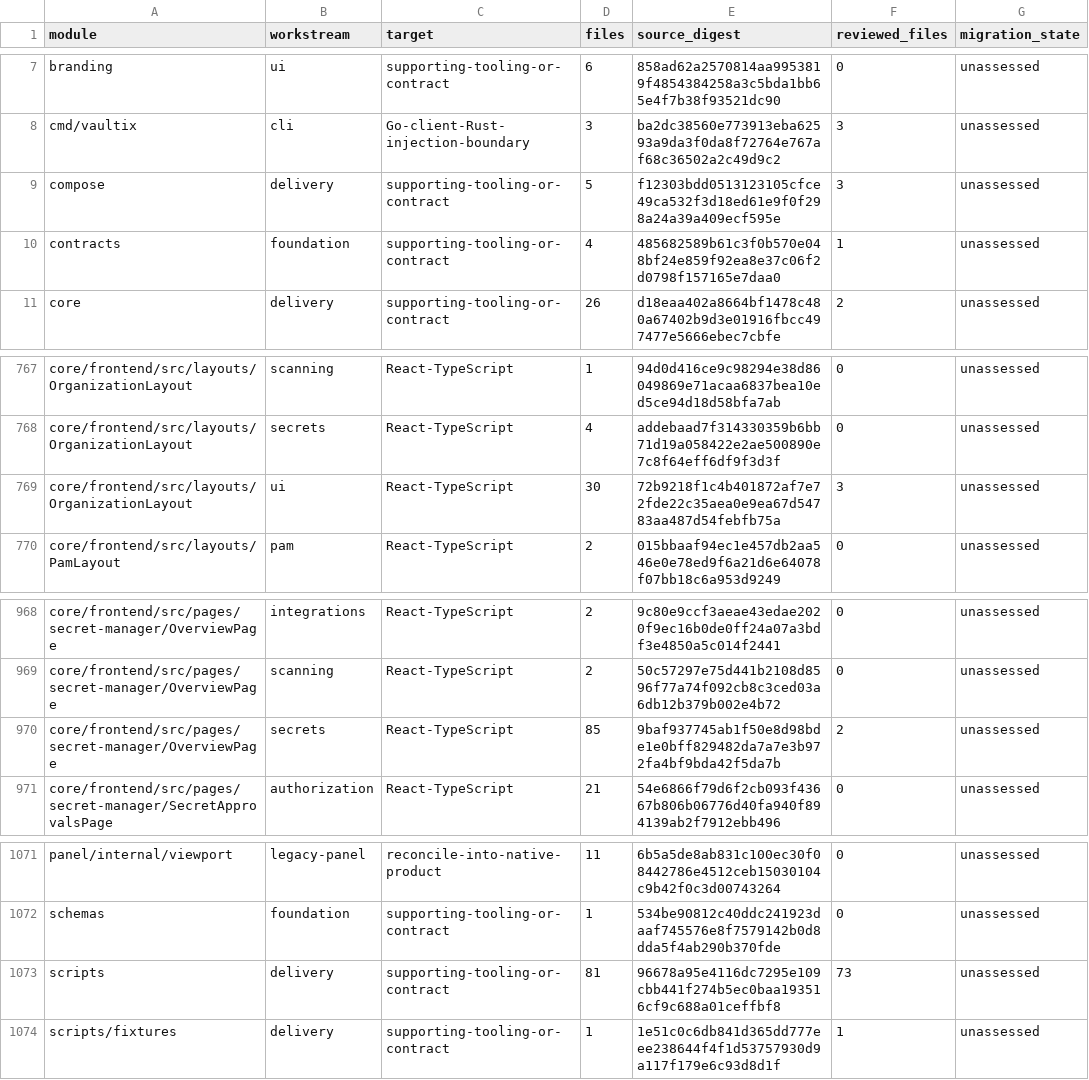
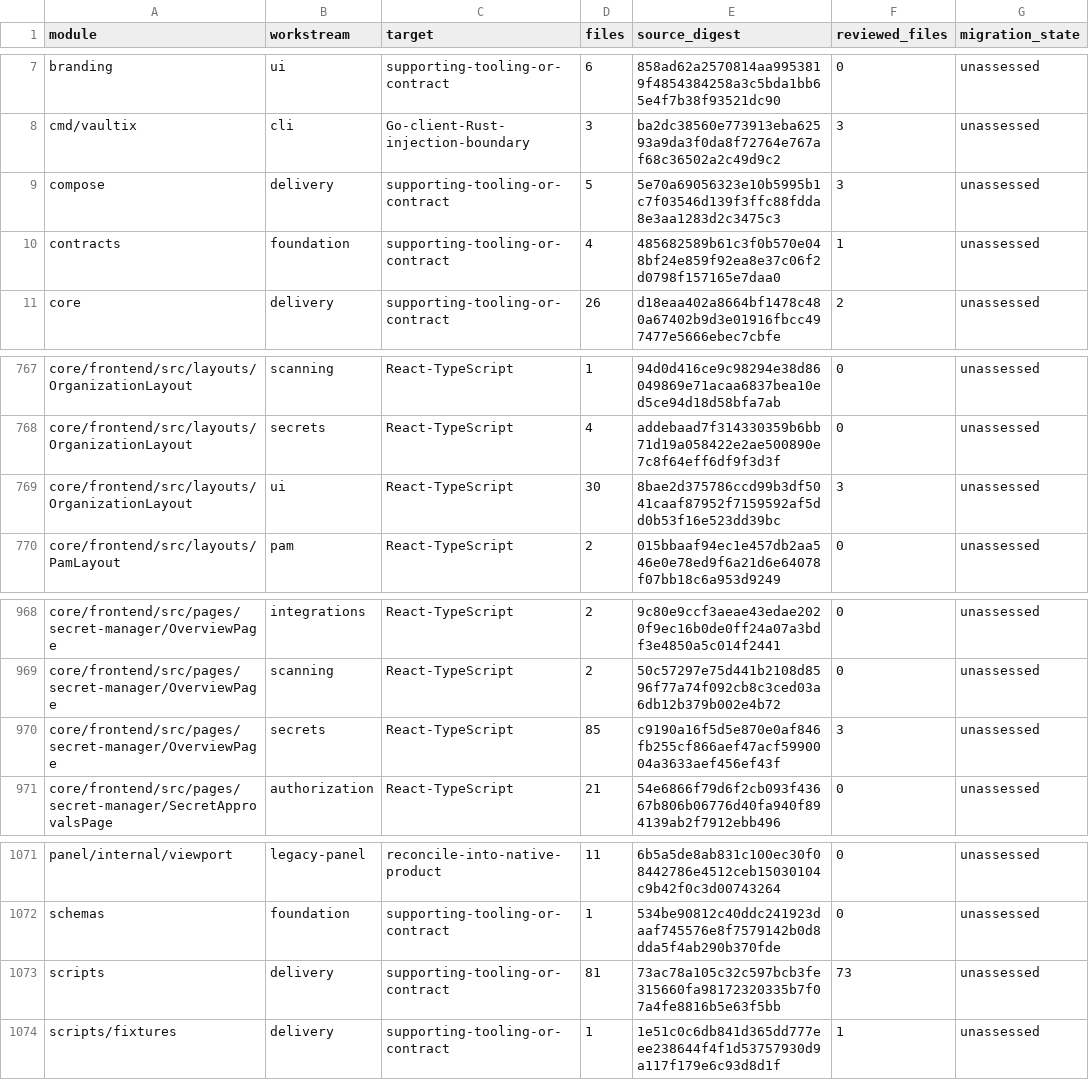
Before and after one commit to shippinAI/vaultix, a TSV file: docs/migration/generated/modules.tsv, drawn as a sheet; only a part is shown, gaps mark what is left out.

```diff
--- a/docs/migration/generated/modules.tsv
+++ b/docs/migration/generated/modules.tsv
@@ -8,3 +8,3 @@ branding	ui	supporting-tooling-or-contract	6	858ad62a2570814aa9953819f4854384258
 cmd/vaultix	cli	Go-client-Rust-injection-boundary	3	ba2dc38560e773913eba62593a9da3f0da8f72764e767af68c36502a2c49d9c2	3	unassessed
-compose	delivery	supporting-tooling-or-contract	5	f12303bdd0513123105cfce49ca532f3d18ed61e9f0f298a24a39a409ecf595e	3	unassessed
+compose	delivery	supporting-tooling-or-contract	5	5e70a69056323e10b5995b1c7f03546d139f3ffc88fdda8e3aa1283d2c3475c3	3	unassessed
 contracts	foundation	supporting-tooling-or-contract	4	485682589b61c3f0b570e048bf24e859f92ea8e37c06f2d0798f157165e7daa0	1	unassessed
@@ -768,3 +768,3 @@ core/frontend/src/layouts/OrganizationLayout	scanning	React-TypeScript	1	94d0d41
 core/frontend/src/layouts/OrganizationLayout	secrets	React-TypeScript	4	addebaad7f314330359b6bb71d19a058422e2ae500890e7c8f64eff6df9f3d3f	0	unassessed
-core/frontend/src/layouts/OrganizationLayout	ui	React-TypeScript	30	72b9218f1c4b401872af7e72fde22c35aea0e9ea67d54783aa487d54febfb75a	3	unassessed
+core/frontend/src/layouts/OrganizationLayout	ui	React-TypeScript	30	8bae2d375786ccd99b3df5041caaf87952f7159592af5dd0b53f16e523dd39bc	3	unassessed
 core/frontend/src/layouts/PamLayout	pam	React-TypeScript	2	015bbaaf94ec1e457db2aa546e0e78ed9f6a21d6e64078f07bb18c6a953d9249	0	unassessed
@@ -969,3 +969,3 @@ core/frontend/src/pages/secret-manager/OverviewPage	integrations	React-TypeScrip
 core/frontend/src/pages/secret-manager/OverviewPage	scanning	React-TypeScript	2	50c57297e75d441b2108d8596f77a74f092cb8c3ced03a6db12b379b002e4b72	0	unassessed
-core/frontend/src/pages/secret-manager/OverviewPage	secrets	React-TypeScript	85	9baf937745ab1f50e8d98bde1e0bff829482da7a7e3b972fa4bf9bda42f5da7b	2	unassessed
+core/frontend/src/pages/secret-manager/OverviewPage	secrets	React-TypeScript	85	c9190a16f5d5e870e0af846fb255cf866aef47acf5990004a3633aef456ef43f	3	unassessed
 core/frontend/src/pages/secret-manager/SecretApprovalsPage	authorization	React-TypeScript	21	54e6866f79d6f2cb093f43667b806b06776d40fa940f894139ab2f7912ebb496	0	unassessed
@@ -1072,3 +1072,3 @@ panel/internal/viewport	legacy-panel	reconcile-into-native-product	11	6b5a5de8ab
 schemas	foundation	supporting-tooling-or-contract	1	534be90812c40ddc241923daaf745576e8f7579142b0d8dda5f4ab290b370fde	0	unassessed
-scripts	delivery	supporting-tooling-or-contract	81	96678a95e4116dc7295e109cbb441f274b5ec0baa193516cf9c688a01ceffbf8	73	unassessed
+scripts	delivery	supporting-tooling-or-contract	81	73ac78a105c32c597bcb3fe315660fa98172320335b7f07a4fe8816b5e63f5bb	73	unassessed
 scripts/fixtures	delivery	supporting-tooling-or-contract	1	1e51c0c6db841d365dd777eee238644f4f1d53757930d9a117f179e6c93d8d1f	1	unassessed
```
Also changed, not shown: 9 other files.
